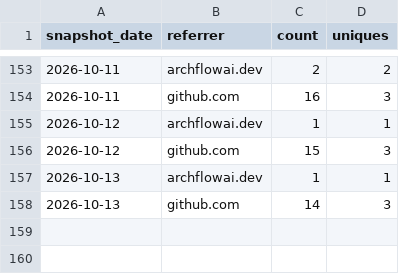
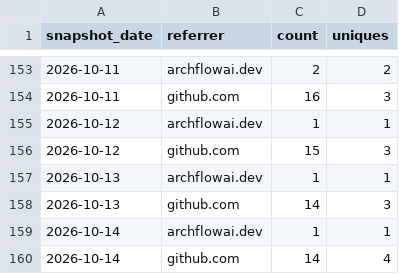
Before and after one commit to AZidan/archflow, a CSV file: metrics/referrers.csv, drawn as a sheet; only a part is shown, gaps mark what is left out.

```diff
--- a/metrics/referrers.csv
+++ b/metrics/referrers.csv
@@ -158 +158,3 @@ snapshot_date,referrer,count,uniques
 2026-10-13,github.com,14,3
+2026-10-14,archflowai.dev,1,1
+2026-10-14,github.com,14,4
```
Also changed, not shown: metrics/traffic.csv, 1 other file.
